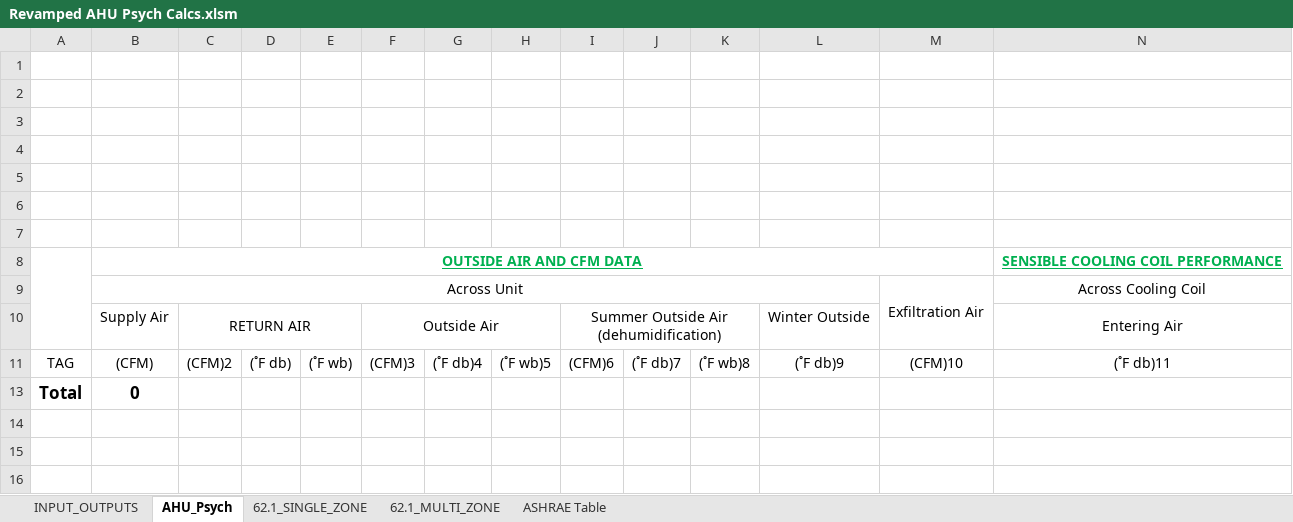
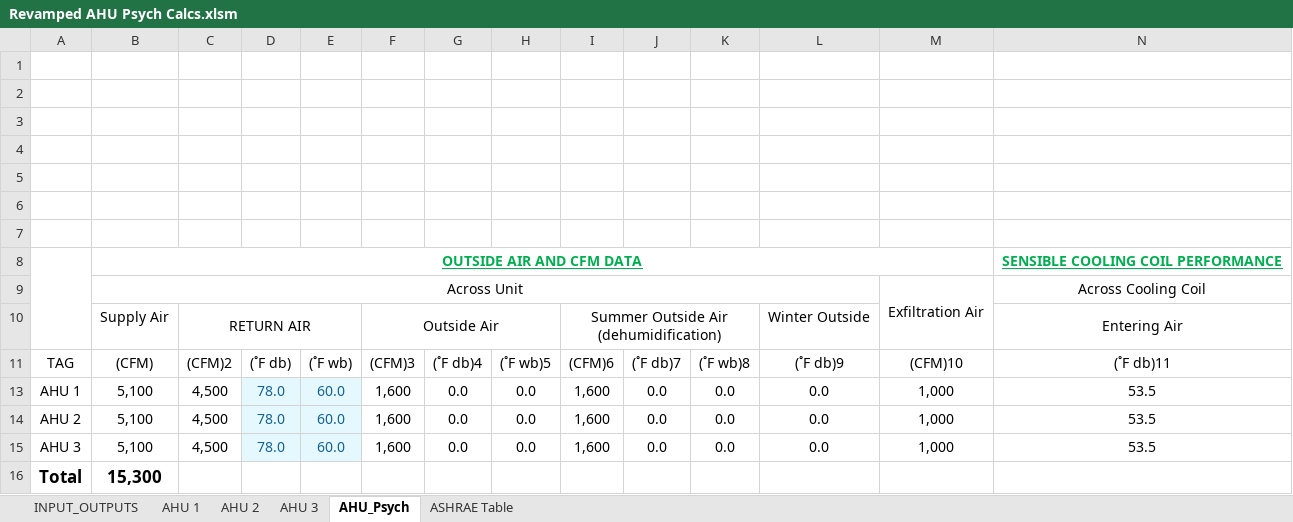
Before and after one commit to Rushikeshh-patil/PsychroCalc, an Excel workbook: Revamped AHU Psych Calcs.xlsm, sheet AHU_Psych, drawn as a sheet; only a part is shown; values as stored, in another font and other column widths than the file's, no borders; table styles not drawn; removed rows and columns are numbered as before the commit, all else as after; rows hold the shown columns only; the diff names each change by its address in the sheet, - before the commit and + after, or states it on an @@ line.

```diff
--- a/Revamped AHU Psych Calcs.xlsm (sheet AHU_Psych)
+++ b/Revamped AHU Psych Calcs.xlsm (sheet AHU_Psych)
@@ sheet tab hidden: 62.1_SINGLE_ZONE @@
@@ sheet tab hidden: 62.1_MULTI_ZONE @@
+sheet tab: AHU 1
+sheet tab: AHU 2
+sheet tab: AHU 3
-row 13: Total | 0
+row 13: AHU 1 | 5,100 | 4,500 | 78.0 | 60.0 | 1,600 | 0.0 | 0.0 | 1,600 | 0.0 | 0.0 | 0.0 | 1,000 | 53.5
+row 14: AHU 2 | 5,100 | 4,500 | 78.0 | 60.0 | 1,600 | 0.0 | 0.0 | 1,600 | 0.0 | 0.0 | 0.0 | 1,000 | 53.5
+row 15: AHU 3 | 5,100 | 4,500 | 78.0 | 60.0 | 1,600 | 0.0 | 0.0 | 1,600 | 0.0 | 0.0 | 0.0 | 1,000 | 53.5
+row 16: Total | 15,300
```
Also changed, not shown: sheet INPUT_OUTPUTS, hidden cells, 3 other files.
